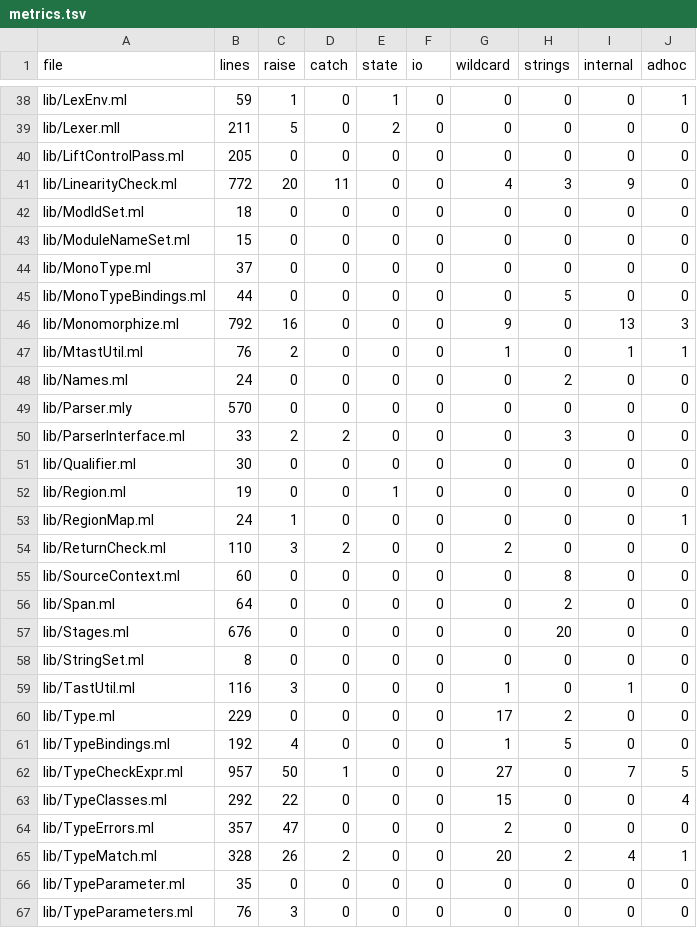
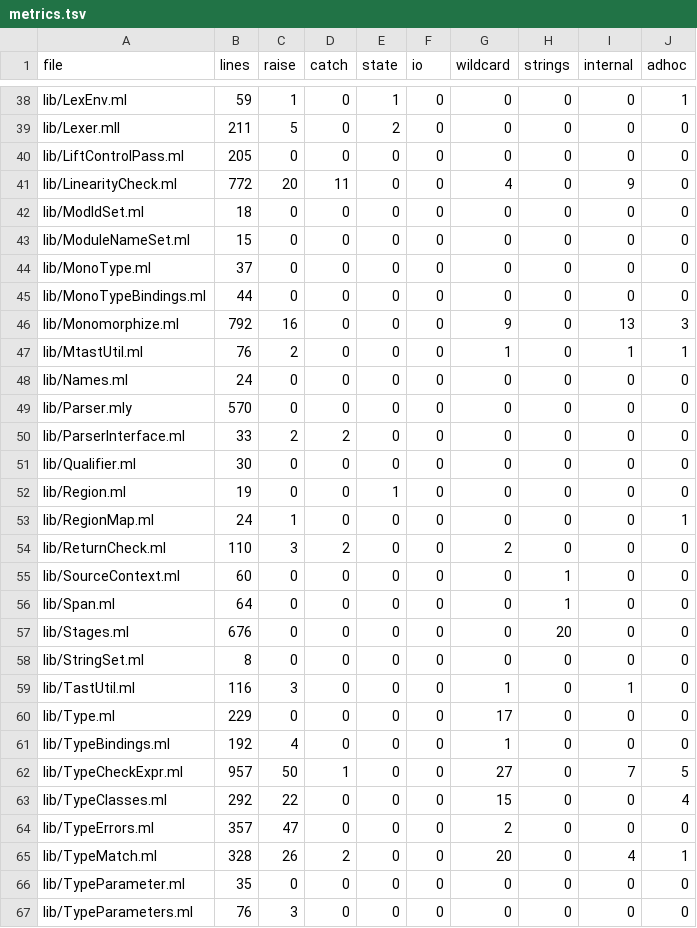
Before and after one commit to austral/austral, a TSV file: tools/refactoring/expected/metrics.tsv, drawn as a sheet; only a part is shown, gaps mark what is left out; the diff covers the shown part only.

```diff
--- a/tools/refactoring/expected/metrics.tsv
+++ b/tools/refactoring/expected/metrics.tsv
@@ -40,3 +40,3 @@ lib/Lexer.mll	211	5	0	2	0	0	0	0	0
 lib/LiftControlPass.ml	205	0	0	0	0	0	0	0	0
-lib/LinearityCheck.ml	772	20	11	0	0	4	3	9	0
+lib/LinearityCheck.ml	772	20	11	0	0	4	0	9	0
 lib/ModIdSet.ml	18	0	0	0	0	0	0	0	0
@@ -44,8 +44,8 @@ lib/ModuleNameSet.ml	15	0	0	0	0	0	0	0	0
 lib/MonoType.ml	37	0	0	0	0	0	0	0	0
-lib/MonoTypeBindings.ml	44	0	0	0	0	0	5	0	0
+lib/MonoTypeBindings.ml	44	0	0	0	0	0	0	0	0
 lib/Monomorphize.ml	792	16	0	0	0	9	0	13	3
 lib/MtastUtil.ml	76	2	0	0	0	1	0	1	1
-lib/Names.ml	24	0	0	0	0	0	2	0	0
+lib/Names.ml	24	0	0	0	0	0	0	0	0
 lib/Parser.mly	570	0	0	0	0	0	0	0	0
-lib/ParserInterface.ml	33	2	2	0	0	0	3	0	0
+lib/ParserInterface.ml	33	2	2	0	0	0	0	0	0
 lib/Qualifier.ml	30	0	0	0	0	0	0	0	0
@@ -54,4 +54,4 @@ lib/RegionMap.ml	24	1	0	0	0	0	0	0	1
 lib/ReturnCheck.ml	110	3	2	0	0	2	0	0	0
-lib/SourceContext.ml	60	0	0	0	0	0	8	0	0
-lib/Span.ml	64	0	0	0	0	0	2	0	0
+lib/SourceContext.ml	60	0	0	0	0	0	1	0	0
+lib/Span.ml	64	0	0	0	0	0	1	0	0
 lib/Stages.ml	676	0	0	0	0	0	20	0	0
@@ -59,4 +59,4 @@ lib/StringSet.ml	8	0	0	0	0	0	0	0	0
 lib/TastUtil.ml	116	3	0	0	0	1	0	1	0
-lib/Type.ml	229	0	0	0	0	17	2	0	0
-lib/TypeBindings.ml	192	4	0	0	0	1	5	0	0
+lib/Type.ml	229	0	0	0	0	17	0	0	0
+lib/TypeBindings.ml	192	4	0	0	0	1	0	0	0
 lib/TypeCheckExpr.ml	957	50	1	0	0	27	0	7	5
@@ -64,3 +64,3 @@ lib/TypeClasses.ml	292	22	0	0	0	15	0	0	4
 lib/TypeErrors.ml	357	47	0	0	0	2	0	0	0
-lib/TypeMatch.ml	328	26	2	0	0	20	2	4	1
+lib/TypeMatch.ml	328	26	2	0	0	20	0	4	1
 lib/TypeParameter.ml	35	0	0	0	0	0	0	0	0
```
Also changed, not shown: 26 edited cells elsewhere in this file, docs/refactoring-log.tsv, 10 other files.
